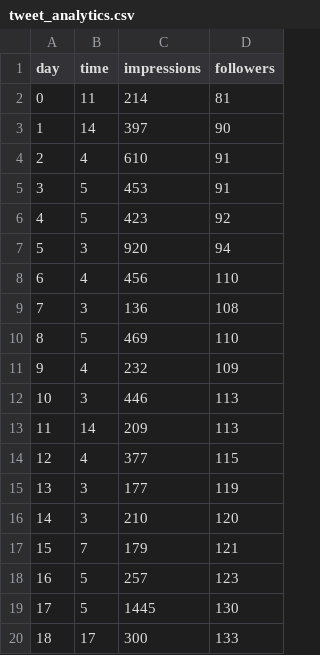
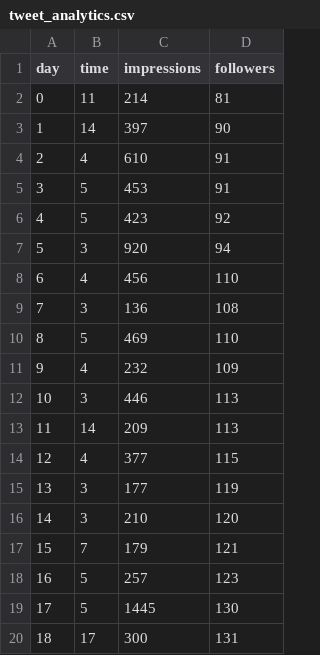
Before and after one commit to 0enzi/twitter-analytics-visualisation, a CSV file: tweet_analytics.csv, drawn as a sheet.

Commit message:
Transfered data from my twitter stats to this csv time to have fun

```diff
--- a/tweet_analytics.csv
+++ b/tweet_analytics.csv
@@ -19,2 +19,2 @@ day,    time,   impressions,    followers
 17,     5,      1445,           130
-18,     17,     300,            133
+18,     17,     300,            131
```
